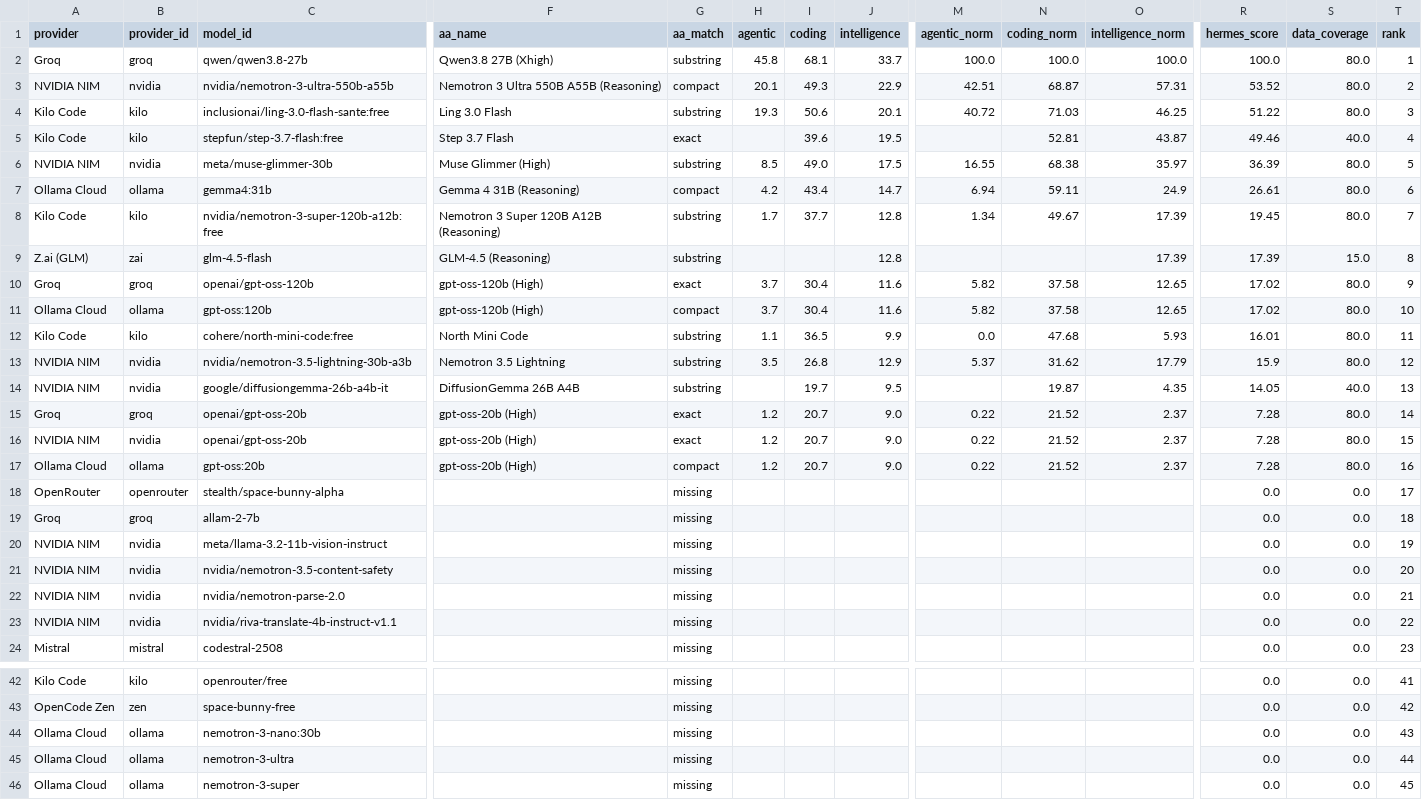
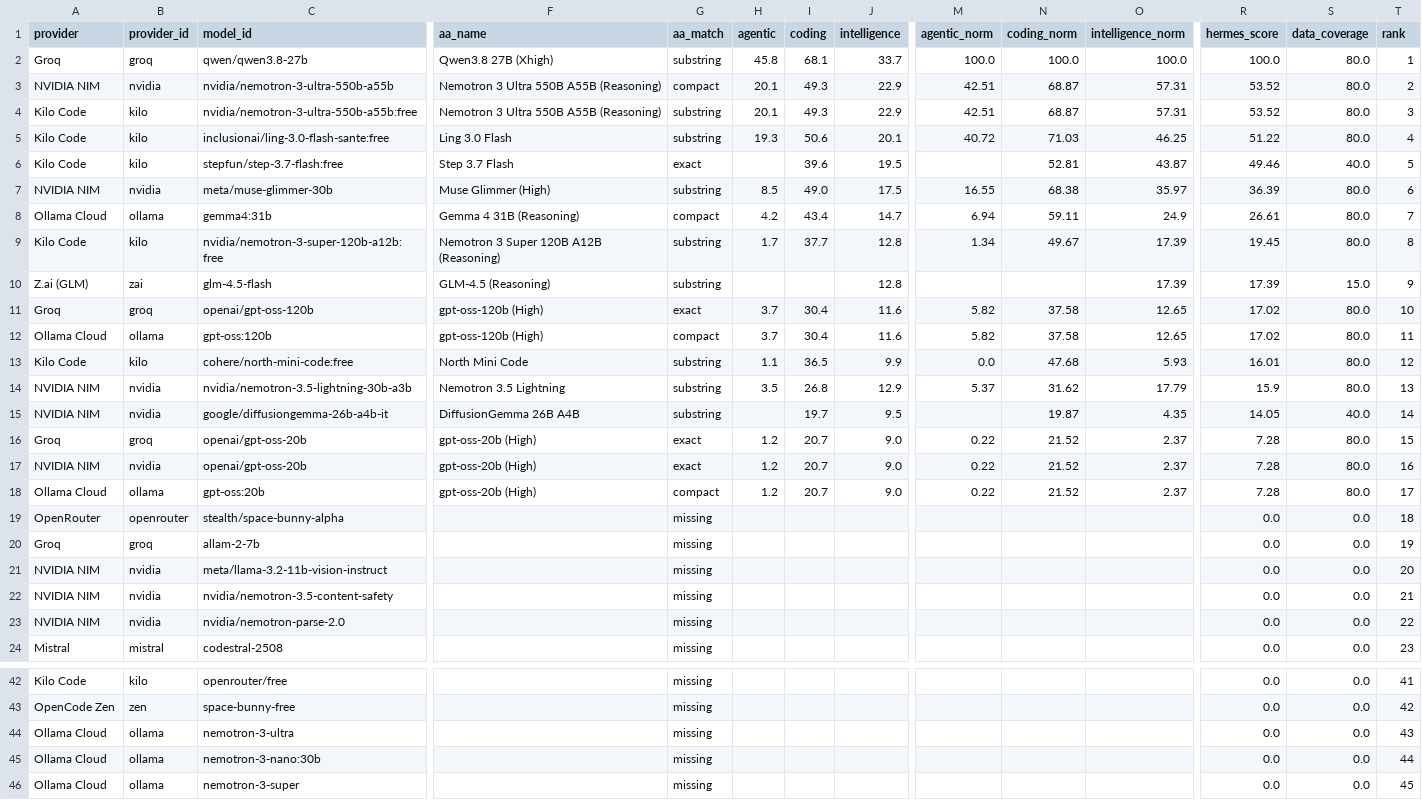
Before and after one commit to krishnak2c/llm-availability-dashboard, a CSV file: docs/availability/rankings.csv, drawn as a sheet; only a part is shown, gaps mark what is left out; removed rows and columns are numbered as before the commit, all else as after; rows hold the shown columns only; the diff names each change by its address in the sheet, - before the commit and + after, or states it on an @@ line.

```diff
--- a/docs/availability/rankings.csv
+++ b/docs/availability/rankings.csv
+row 4: Kilo Code | kilo | nvidia/nemotron-3-ultra-550b-a55b:free | Nemotron 3 Ultra 550B A55B (Reasoning) | substring | 20.1 | 49.3 | 22.9 | 42.51 | 68.87 | 57.31 | 53.52 | 80.0 | 3
-T5 (rank): 3
+T5 (rank): 4
-T6 (rank): 4
+T6 (rank): 5
-T7 (rank): 5
+T7 (rank): 6
-T8 (rank): 6
+T8 (rank): 7
-T9 (rank): 7
+T9 (rank): 8
-T10 (rank): 8
+T10 (rank): 9
-T11 (rank): 9
+T11 (rank): 10
-T12 (rank): 10
+T12 (rank): 11
-T13 (rank): 11
+T13 (rank): 12
-T14 (rank): 12
+T14 (rank): 13
-T15 (rank): 13
+T15 (rank): 14
-T16 (rank): 14
+T16 (rank): 15
-T17 (rank): 15
+T17 (rank): 16
-T18 (rank): 16
+T18 (rank): 17
-T19 (rank): 17
+T19 (rank): 18
-T20 (rank): 18
+T20 (rank): 19
-T21 (rank): 19
+T21 (rank): 20
-T22 (rank): 20
+T22 (rank): 21
-T23 (rank): 21
+T23 (rank): 22
-row 23: NVIDIA NIM | nvidia | nvidia/riva-translate-4b-instruct-v1.1 |  | missing |  |  |  |  |  |  | 0.0 | 0.0 | 22
-row 44: Ollama Cloud | ollama | nemotron-3-nano:30b |  | missing |  |  |  |  |  |  | 0.0 | 0.0 | 43
-T44 (rank): 44
+T44 (rank): 43
+row 45: Ollama Cloud | ollama | nemotron-3-nano:30b |  | missing |  |  |  |  |  |  | 0.0 | 0.0 | 44
```
Also changed, not shown: 18 other files.
